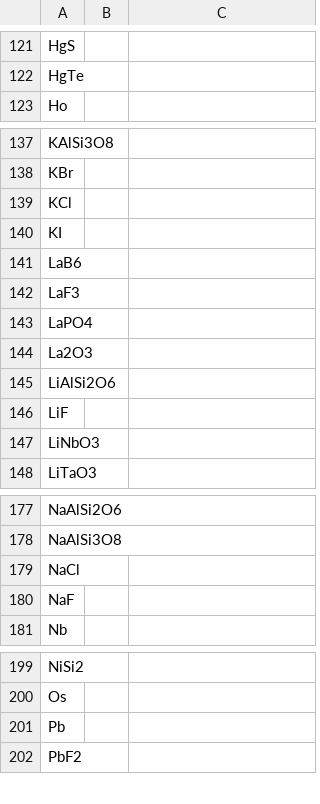
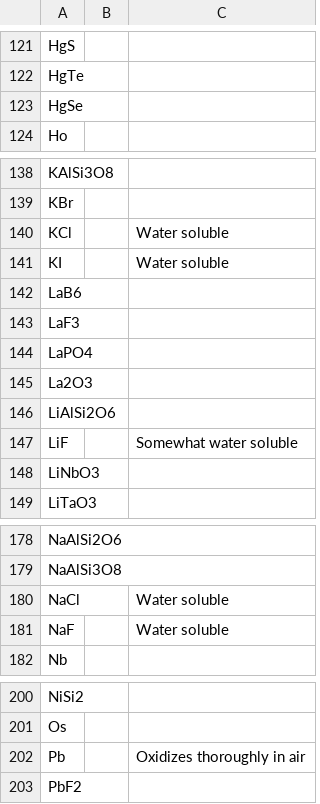
Before and after one commit to NicholasWMRitchie/NeXLMatrixCorrection, a CSV file: src/standard.csv, drawn as a sheet; only a part is shown, gaps mark what is left out; the diff covers the shown part only.

```diff
--- a/src/standard.csv
+++ b/src/standard.csv
@@ -122,2 +122,3 @@
 "HgTe",,
+"HgSe",,
 "Ho",,
@@ -138,4 +139,4 @@
 "KBr",,
-"KCl",,
-"KI",,
+"KCl",,"Water soluble"
+"KI",,"Water soluble"
 "LaB6",,
@@ -145,3 +146,3 @@
 "LiAlSi2O6",,
-"LiF",,
+"LiF",,"Somewhat water soluble"
 "LiNbO3",,
@@ -178,4 +179,4 @@
 "NaAlSi3O8",,
-"NaCl",,
-"NaF",,
+"NaCl",,"Water soluble"
+"NaF",,"Water soluble"
 "Nb",,
@@ -200,3 +201,3 @@
 "Os",,
-"Pb",,
+"Pb",,"Oxidizes thoroughly in air"
 "PbF2",,
```
Also changed, not shown: 12 edited cells elsewhere in this file.
